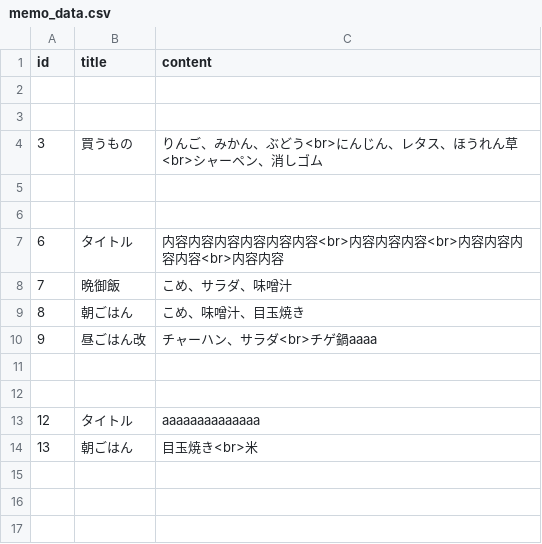
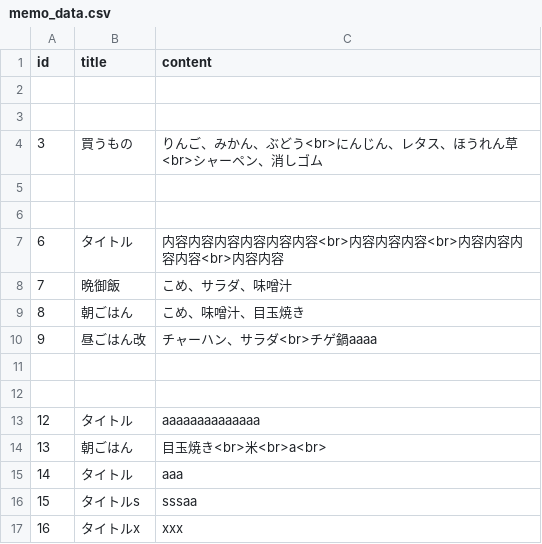
Before and after one commit to hiroshagure/sinatra_memo_app, a CSV file: memo_data.csv, drawn as a sheet.

```diff
--- a/memo_data.csv
+++ b/memo_data.csv
@@ -13,2 +13,5 @@ id,title,content
 12,タイトル,aaaaaaaaaaaaaa
-13,朝ごはん,目玉焼き<br>米
+13,朝ごはん,目玉焼き<br>米<br>a<br>
+14,タイトル,aaa
+15,タイトルs,sssaa
+16,タイトルx,xxx
```
Also changed, not shown: 3 other files.
